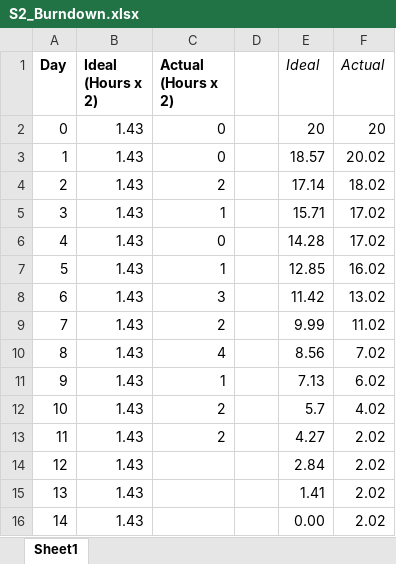
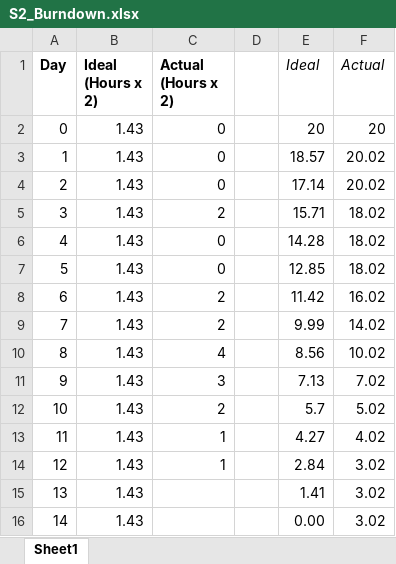
Before and after one commit to micahduron/Face2Name, an Excel workbook: S2_Burndown.xlsx, sheet Sheet1, drawn as a sheet; values as stored, in another font and other column widths than the file's, no borders; charts and pictures not drawn; the diff names each change by its address in the sheet, - before the commit and + after, or states it on an @@ line.

Commit message:
Add files via upload

```diff
--- a/S2_Burndown.xlsx (sheet Sheet1)
+++ b/S2_Burndown.xlsx (sheet Sheet1)
-C4 (Actual (Hours x 2)): 2
+C4 (Actual (Hours x 2)): 0
-F4 (Actual): 18.02
+F4 (Actual): 20.02
-C5 (Actual (Hours x 2)): 1
+C5 (Actual (Hours x 2)): 2
-F5:F6 (Actual): 17.02
+F5:F6 (Actual): 18.02
-C7 (Actual (Hours x 2)): 1
+C7 (Actual (Hours x 2)): 0
-F7 (Actual): 16.02
+F7 (Actual): 18.02
-C8 (Actual (Hours x 2)): 3
+C8 (Actual (Hours x 2)): 2
-F8 (Actual): 13.02
+F8 (Actual): 16.02
-F9 (Actual): 11.02
+F9 (Actual): 14.02
-F10 (Actual): 7.02
+F10 (Actual): 10.02
-C11 (Actual (Hours x 2)): 1
+C11 (Actual (Hours x 2)): 3
-F11 (Actual): 6.02
+F11 (Actual): 7.02
-F12 (Actual): 4.02
+F12 (Actual): 5.02
-C13 (Actual (Hours x 2)): 2
+C13 (Actual (Hours x 2)): 1
-F13 (Actual): 2.02
+F13 (Actual): 4.02
-C14 (Actual (Hours x 2)): (empty)
+C14 (Actual (Hours x 2)): 1
-F14:F16 (Actual): 2.02
+F14:F16 (Actual): 3.02
```
Also changed, not shown: charts or pictures.
